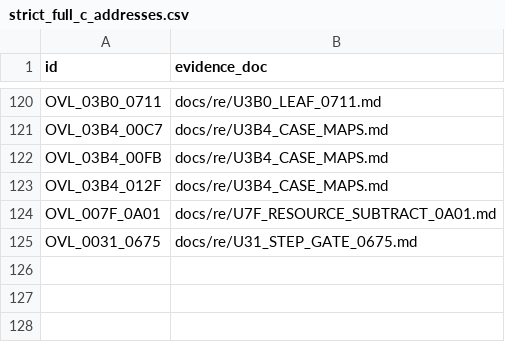
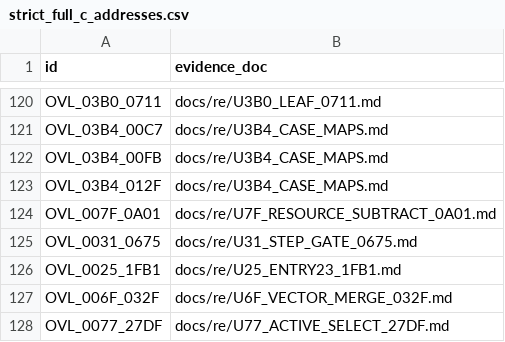
Before and after one commit to huntergdavis/poolrad-decomp, a CSV file: docs/re/strict_full_c_addresses.csv, drawn as a sheet; only a part is shown, gaps mark what is left out.

```diff
--- a/docs/re/strict_full_c_addresses.csv
+++ b/docs/re/strict_full_c_addresses.csv
@@ -125 +125,4 @@ OVL_007F_0A01,docs/re/U7F_RESOURCE_SUBTRACT_0A01.md
 OVL_0031_0675,docs/re/U31_STEP_GATE_0675.md
+OVL_0025_1FB1,docs/re/U25_ENTRY23_1FB1.md
+OVL_006F_032F,docs/re/U6F_VECTOR_MERGE_032F.md
+OVL_0077_27DF,docs/re/U77_ACTIVE_SELECT_27DF.md
```
Also changed, not shown: docs/re/overlay_classification.csv, docs/re/reviewed_function_identities.csv, 4 other files.
